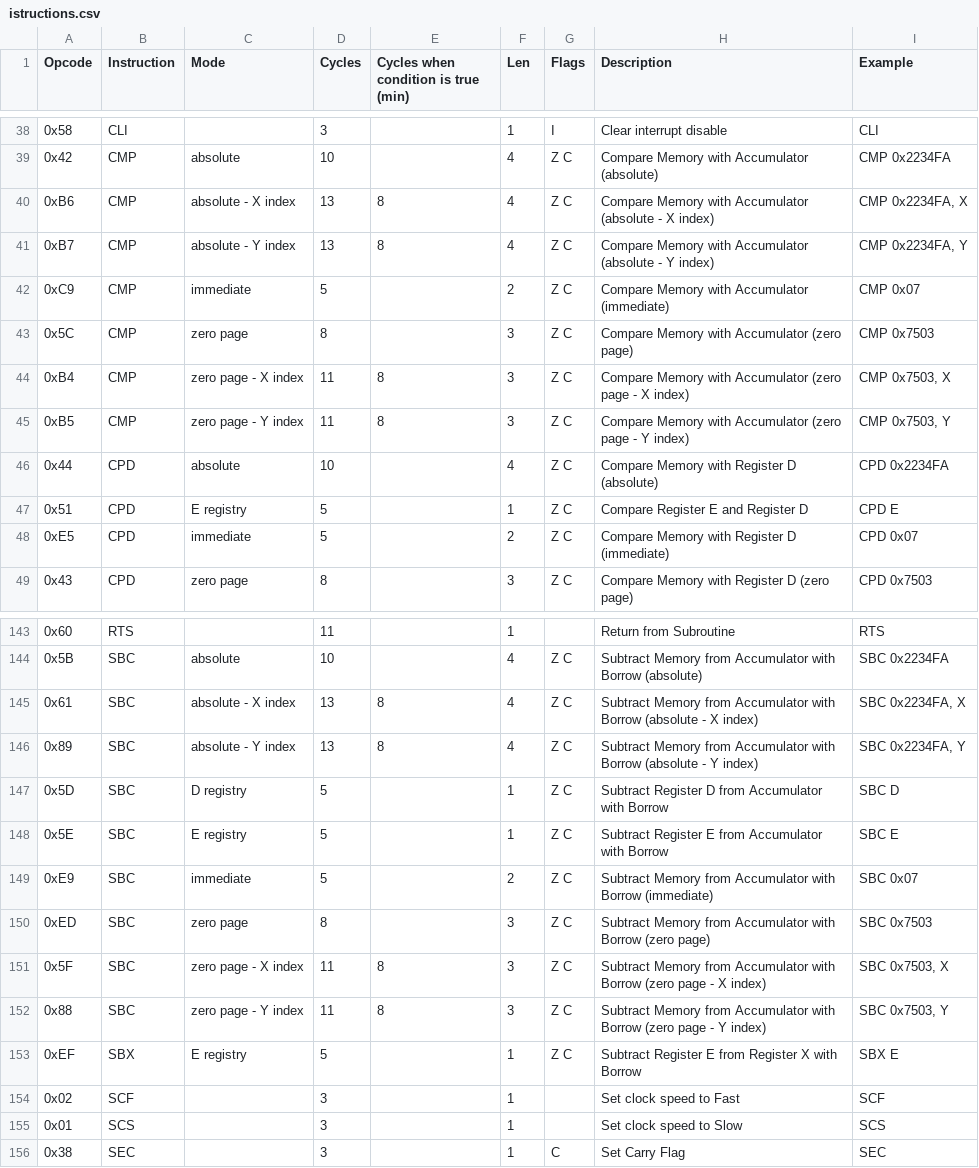
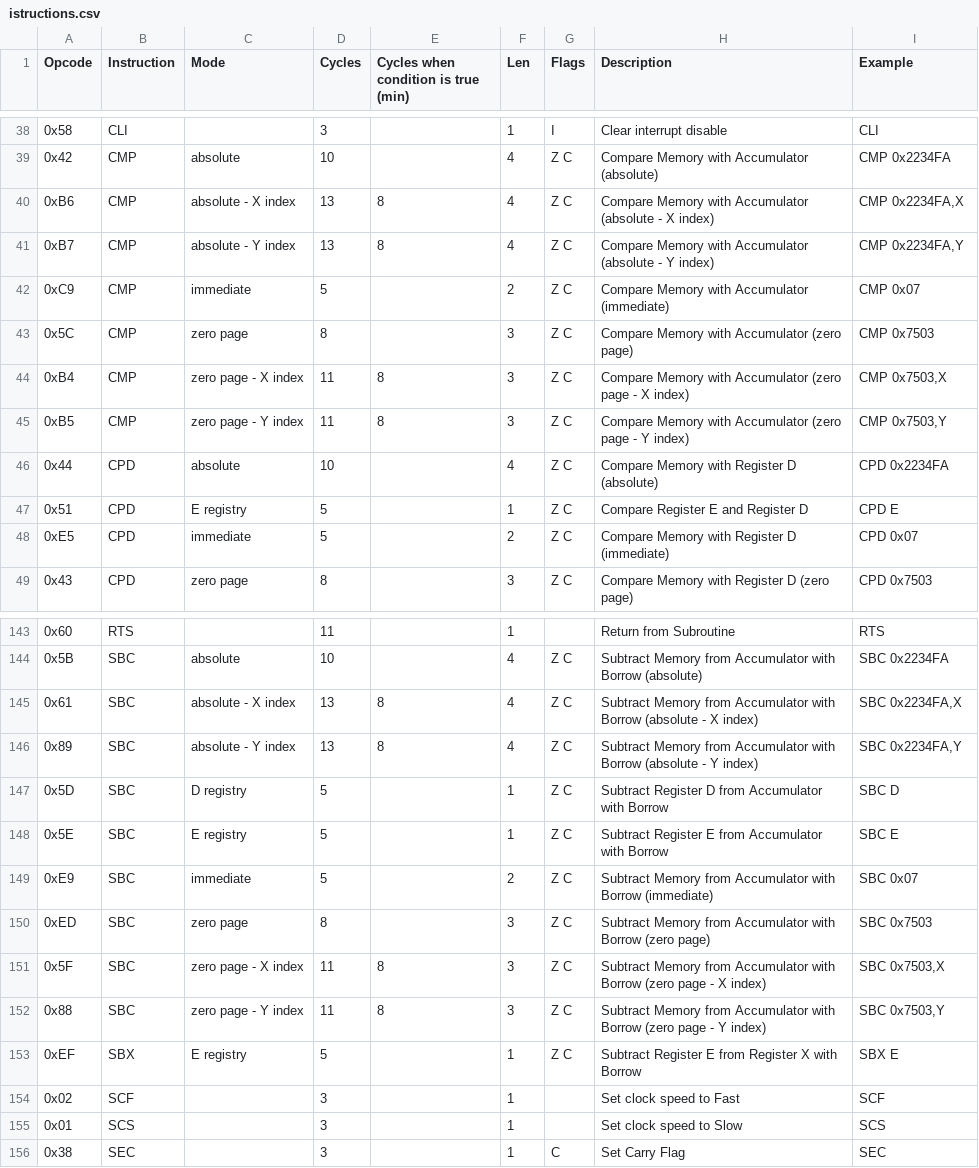
Before and after one commit to vittorio-nardone/custom-sap, a CSV file: istructions.csv, drawn as a sheet; only a part is shown, gaps mark what is left out; the diff covers the shown part only.

```diff
--- a/istructions.csv
+++ b/istructions.csv
@@ -39,8 +39,8 @@ Opcode,Instruction,Mode,Cycles,Cycles when condition is true (min),Len,Flags,Des
 0x42,"CMP","absolute",10,,4,"Z C","Compare Memory with Accumulator (absolute)","CMP 0x2234FA"
-0xB6,"CMP","absolute - X index",13,8,4,"Z C","Compare Memory with Accumulator (absolute - X index)","CMP 0x2234FA, X"
-0xB7,"CMP","absolute - Y index",13,8,4,"Z C","Compare Memory with Accumulator (absolute - Y index)","CMP 0x2234FA, Y"
+0xB6,"CMP","absolute - X index",13,8,4,"Z C","Compare Memory with Accumulator (absolute - X index)","CMP 0x2234FA,X"
+0xB7,"CMP","absolute - Y index",13,8,4,"Z C","Compare Memory with Accumulator (absolute - Y index)","CMP 0x2234FA,Y"
 0xC9,"CMP","immediate",5,,2,"Z C","Compare Memory with Accumulator (immediate)","CMP 0x07"
 0x5C,"CMP","zero page",8,,3,"Z C","Compare Memory with Accumulator (zero page)","CMP 0x7503"
-0xB4,"CMP","zero page - X index",11,8,3,"Z C","Compare Memory with Accumulator (zero page - X index)","CMP 0x7503, X"
-0xB5,"CMP","zero page - Y index",11,8,3,"Z C","Compare Memory with Accumulator (zero page - Y index)","CMP 0x7503, Y"
+0xB4,"CMP","zero page - X index",11,8,3,"Z C","Compare Memory with Accumulator (zero page - X index)","CMP 0x7503,X"
+0xB5,"CMP","zero page - Y index",11,8,3,"Z C","Compare Memory with Accumulator (zero page - Y index)","CMP 0x7503,Y"
 0x44,"CPD","absolute",10,,4,"Z C","Compare Memory with Register D (absolute)","CPD 0x2234FA"
@@ -144,4 +144,4 @@ Opcode,Instruction,Mode,Cycles,Cycles when condition is true (min),Len,Flags,Des
 0x5B,"SBC","absolute",10,,4,"Z C","Subtract Memory from Accumulator with Borrow (absolute)","SBC 0x2234FA"
-0x61,"SBC","absolute - X index",13,8,4,"Z C","Subtract Memory from Accumulator with Borrow (absolute - X index)","SBC 0x2234FA, X"
-0x89,"SBC","absolute - Y index",13,8,4,"Z C","Subtract Memory from Accumulator with Borrow (absolute - Y index)","SBC 0x2234FA, Y"
+0x61,"SBC","absolute - X index",13,8,4,"Z C","Subtract Memory from Accumulator with Borrow (absolute - X index)","SBC 0x2234FA,X"
+0x89,"SBC","absolute - Y index",13,8,4,"Z C","Subtract Memory from Accumulator with Borrow (absolute - Y index)","SBC 0x2234FA,Y"
 0x5D,"SBC","D registry",5,,1,"Z C","Subtract Register D from Accumulator with Borrow","SBC D"
@@ -150,4 +150,4 @@ Opcode,Instruction,Mode,Cycles,Cycles when condition is true (min),Len,Flags,Des
 0xED,"SBC","zero page",8,,3,"Z C","Subtract Memory from Accumulator with Borrow (zero page)","SBC 0x7503"
-0x5F,"SBC","zero page - X index",11,8,3,"Z C","Subtract Memory from Accumulator with Borrow (zero page - X index)","SBC 0x7503, X"
-0x88,"SBC","zero page - Y index",11,8,3,"Z C","Subtract Memory from Accumulator with Borrow (zero page - Y index)","SBC 0x7503, Y"
+0x5F,"SBC","zero page - X index",11,8,3,"Z C","Subtract Memory from Accumulator with Borrow (zero page - X index)","SBC 0x7503,X"
+0x88,"SBC","zero page - Y index",11,8,3,"Z C","Subtract Memory from Accumulator with Borrow (zero page - Y index)","SBC 0x7503,Y"
 0xEF,"SBX","E registry",5,,1,"Z C","Subtract Register E from Register X with Borrow","SBX E"
```
Also changed, not shown: 3 added rows, 3 removed rows and 27 edited cells elsewhere in this file, 14 other files.
